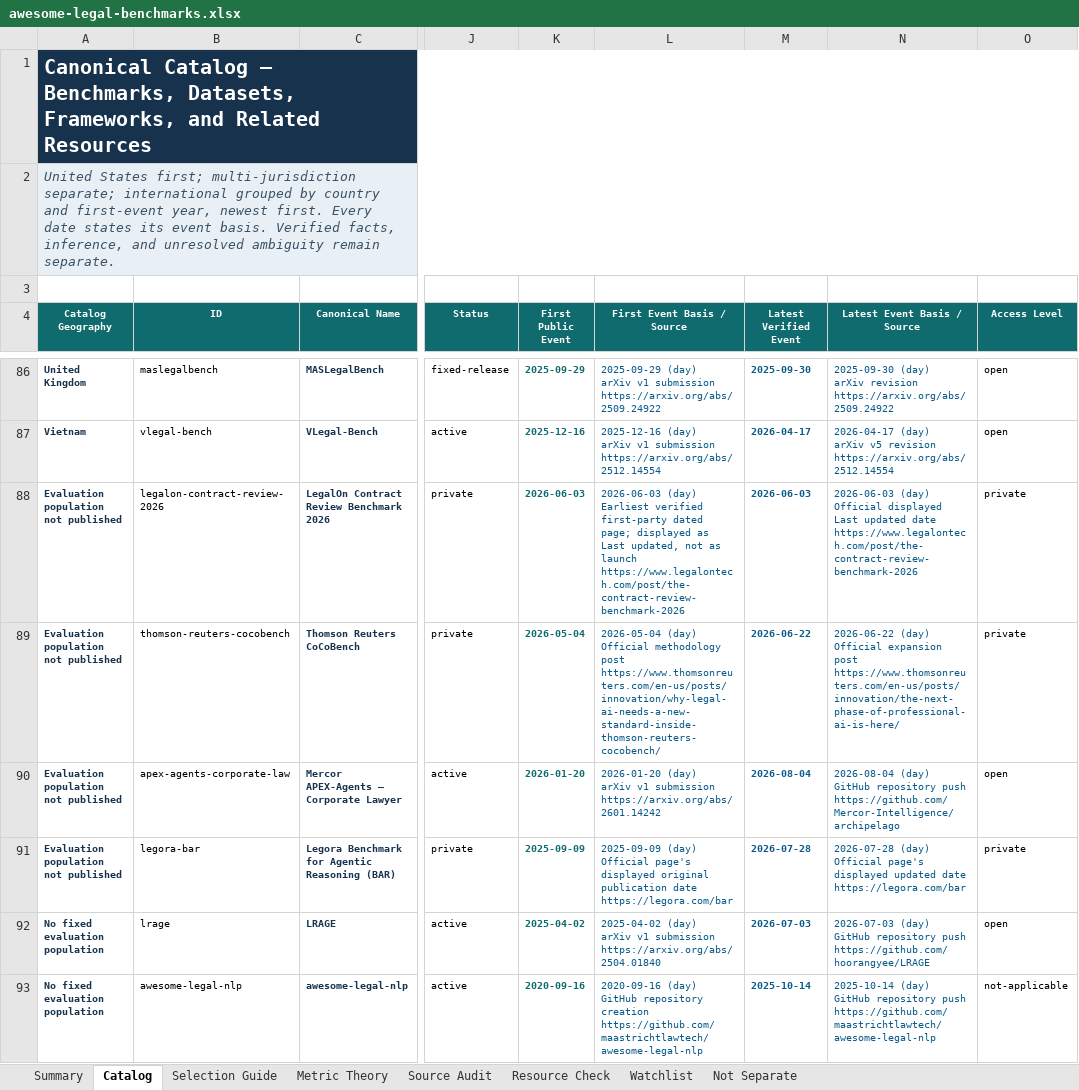
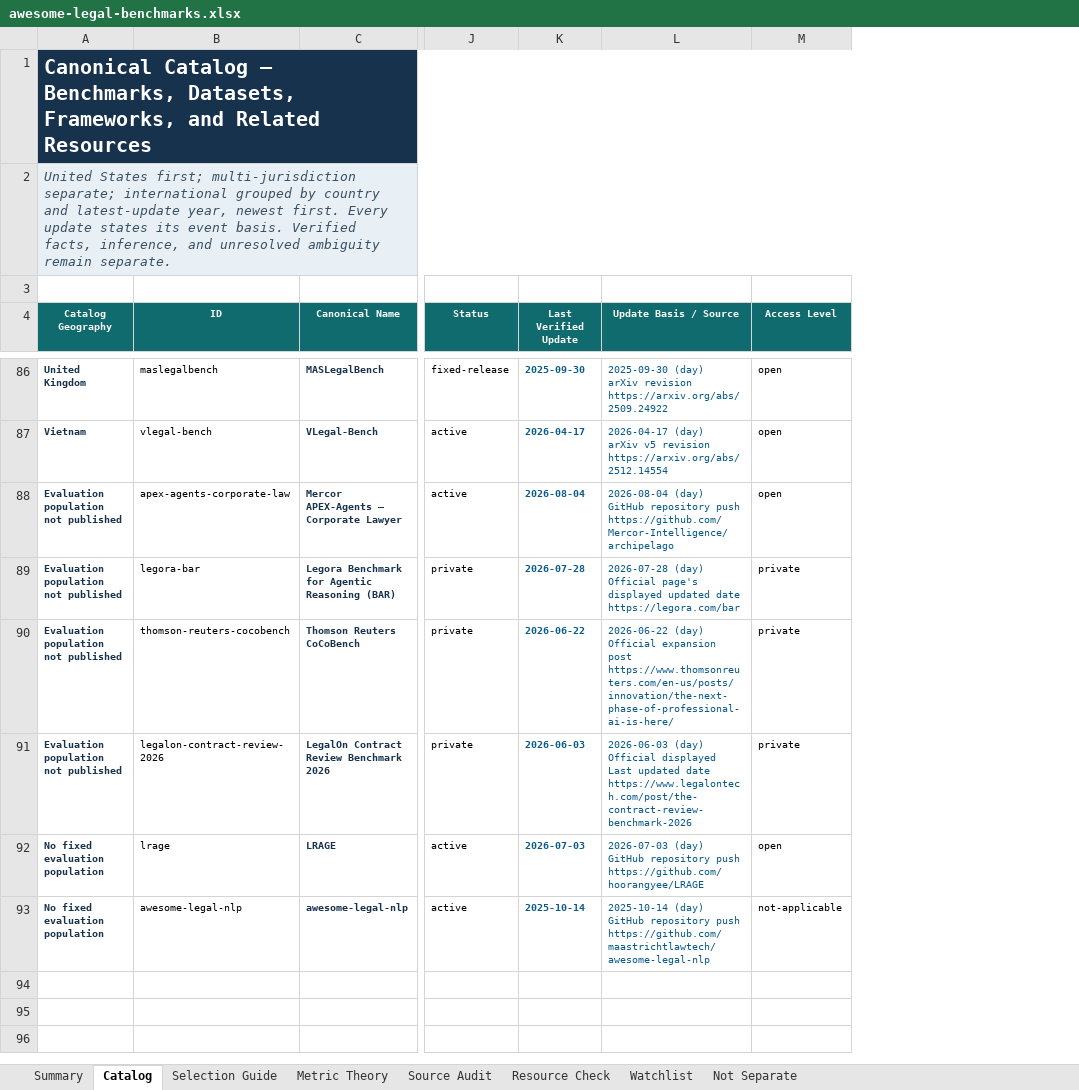
Before and after one commit to narcolepticchicken/awesome-legal-benchmarks, an Excel workbook: outputs/awesome-legal-benchmarks.xlsx, sheet Catalog, drawn as a sheet; only a part is shown, gaps mark what is left out; values as stored, in another font and other column widths than the file's, no borders; conditional formats and table styles not drawn; removed rows and columns are numbered as before the commit, all else as after; ↵ is a line break in a cell; the diff covers the shown part only; the diff names each change by its address in the sheet, - before the commit and + after, or states it on an @@ line.

```diff
--- a/outputs/awesome-legal-benchmarks.xlsx (sheet Catalog)
+++ b/outputs/awesome-legal-benchmarks.xlsx (sheet Catalog)
-column K (First Public Event), rows 86-87: 2025-09-29 | 2025-12-16; rows 90-93: 2026-01-20 | 2025-09-09 | 2025-04-02 | 2020-09-16
-column L (First Event Basis / Source), rows 86-87: 2025-09-29 (day) ↵ arXiv v1 submission ↵ https://arxiv.org/abs/2509.24922 | 2025-12-16 (day) ↵ arXiv v1 submission ↵ https://arxiv.org/abs/2512.14554; rows 90-93: 2026-01-20 (day) ↵ arXiv v1 submission ↵ https://arxiv.org/abs/2601.14242 | 2025-09-09 (day) ↵ Official page's displayed original publication date ↵ https://legora.com/bar | 2025-04-02 (day) ↵ arXiv v1 submission ↵ https://arxiv.org/abs/2504.01840 | 2020-09-16 (day) ↵ GitHub repository creation ↵ https://github.com/maastrichtlawtech/awesome-legal-nlp
-A2 (Catalog Geography): …country and first-event year, newest first. Every date states its…
+A2 (Catalog Geography): …country and latest-update year, newest first. Every update states its…
-K4: Latest Verified Event
+K4: Last Verified Update
-L4: Latest Event Basis / Source
+L4: Update Basis / Source
@@ row 89 moved to row 90: Evaluation population not published @@
@@ row 88 moved to row 91: Evaluation population not published @@
```
Also changed, not shown: 4 added rows, 4 removed rows and 25 moved rows elsewhere in this sheet, sheet Summary, sheet Watchlist, 18 other files.
